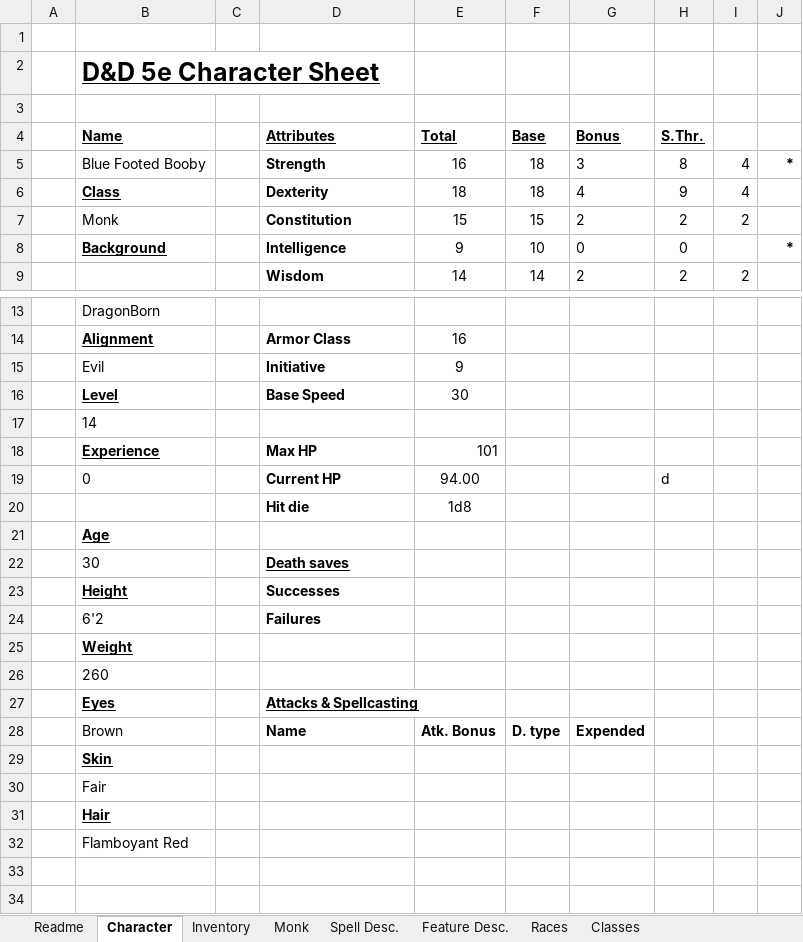
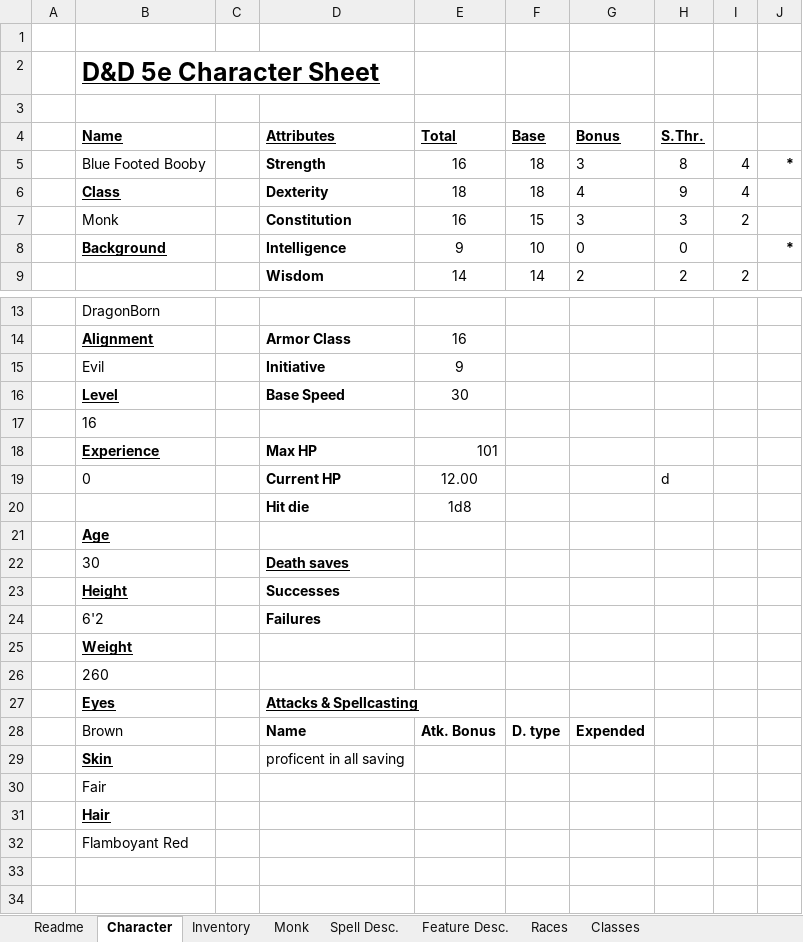
Before and after one commit to Jbruslind/PersonalProjects, an Excel workbook: DND/Blue Footed Booby.xlsx, sheet Character, drawn as a sheet; only a part is shown, gaps mark what is left out; values as stored, in another font and other column widths than the file's, no borders; charts and pictures not drawn; the diff names each change by its address in the sheet, - before the commit and + after, or states it on an @@ line.

Commit message:
Update Blue Footed Booby.xlsx

```diff
--- a/DND/Blue Footed Booby.xlsx (sheet Character)
+++ b/DND/Blue Footed Booby.xlsx (sheet Character)
-E7 (Total): 15
+E7 (Total): 16
-G7 (Bonus): 2
+G7 (Bonus): 3
-H7 (S.Thr.): 2
+H7 (S.Thr.): 3
-B17 (Name): 14
+B17 (Name): 16
-E19 (Total): 94.00
+E19 (Total): 12.00
-D29 (Attributes): (empty)
+D29 (Attributes): proficent in all saving
```
